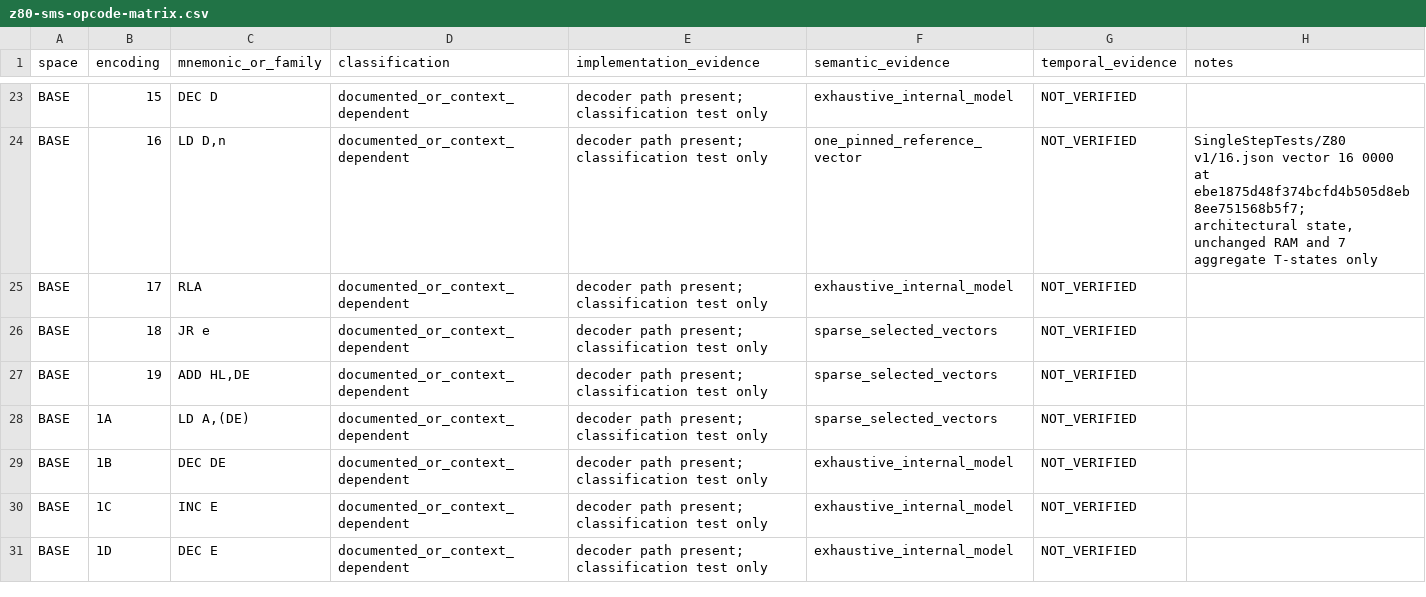
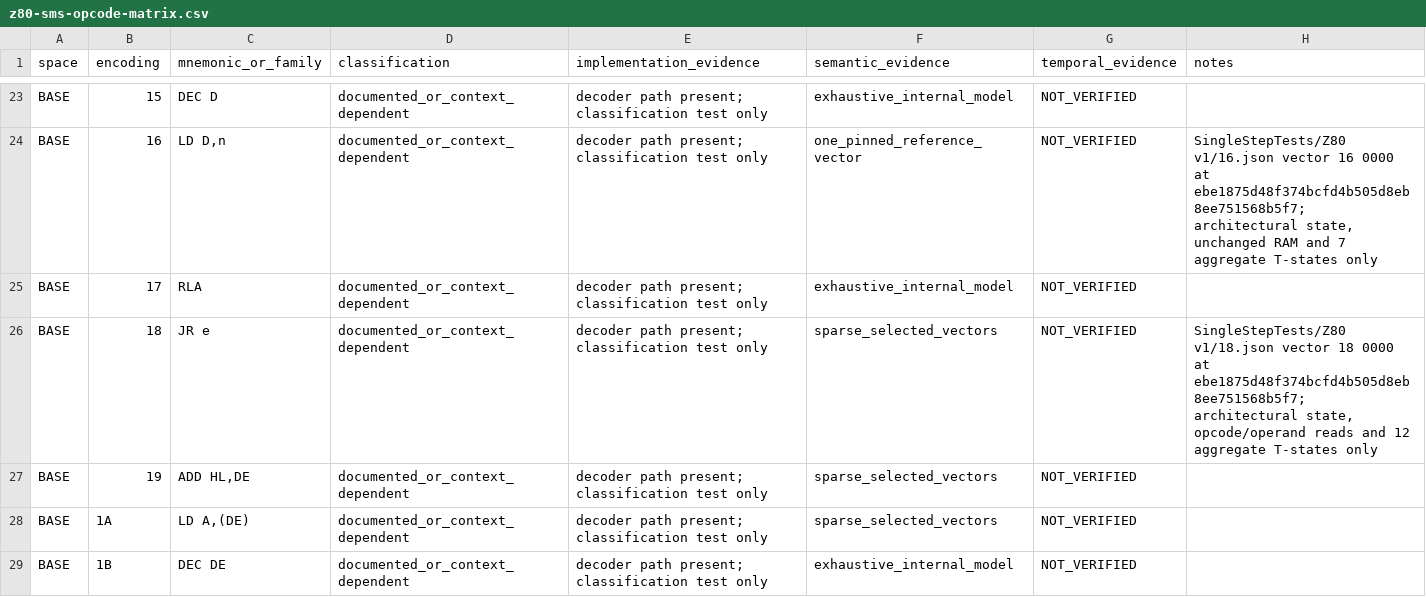
Before and after one commit to leonardo201800478/sega-emulator, a CSV file: docs/architecture/z80-sms-opcode-matrix.csv, drawn as a sheet; only a part is shown, gaps mark what is left out; the shorter side is filled out with more unchanged rows.

Commit message:
docs(z80): record pinned JR relative vector provenance

```diff
--- a/docs/architecture/z80-sms-opcode-matrix.csv
+++ b/docs/architecture/z80-sms-opcode-matrix.csv
@@ -25,3 +25,3 @@
 "BASE","17","RLA","documented_or_context_dependent","decoder path present; classification test only","exhaustive_internal_model","NOT_VERIFIED",""
-"BASE","18","JR e","documented_or_context_dependent","decoder path present; classification test only","sparse_selected_vectors","NOT_VERIFIED",""
+"BASE","18","JR e","documented_or_context_dependent","decoder path present; classification test only","sparse_selected_vectors","NOT_VERIFIED","SingleStepTests/Z80 v1/18.json vector 18 0000 at ebe1875d48f374bcfd4b505d8eb8ee751568b5f7; architectural state, opcode/operand reads and 12 aggregate T-states only"
 "BASE","19","ADD HL,DE","documented_or_context_dependent","decoder path present; classification test only","sparse_selected_vectors","NOT_VERIFIED",""
```
